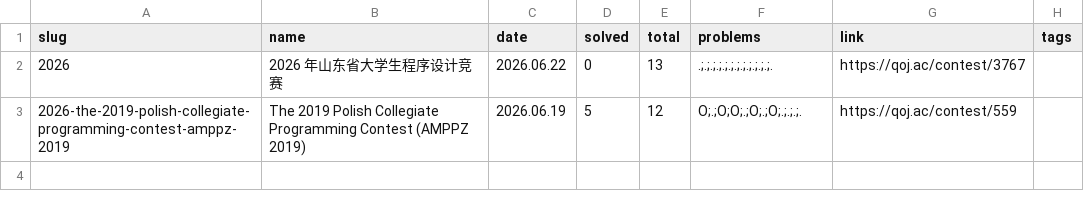
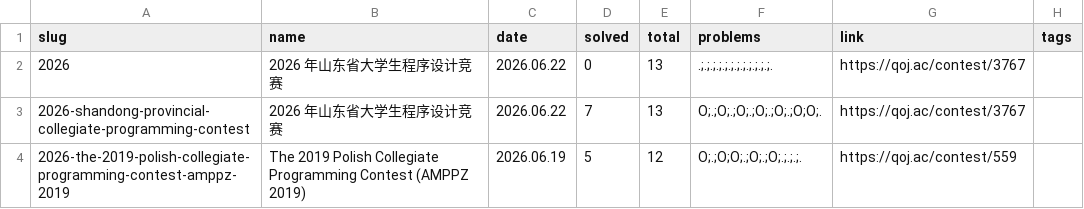
Before and after one commit to avgstuBoboge/tarjen-wiki, a CSV file: contests.csv, drawn as a sheet; the diff names each change by its address in the sheet, - before the commit and + after, or states it on an @@ line.

Commit message:
add(2026-shandong-provincial-collegiate-programming-contest): via qoj import

```diff
--- a/contests.csv
+++ b/contests.csv
+row 3: 2026-shandong-provincial-collegiate-programming-contest | 2026 年山东省大学生程序设计竞赛 | 2026.06.22 | 7 | 13 | O;.;O;.;O;.;O;.;O;.;O;O;. | https://qoj.ac/contest/3767
```
Also changed, not shown: 3 other files.
